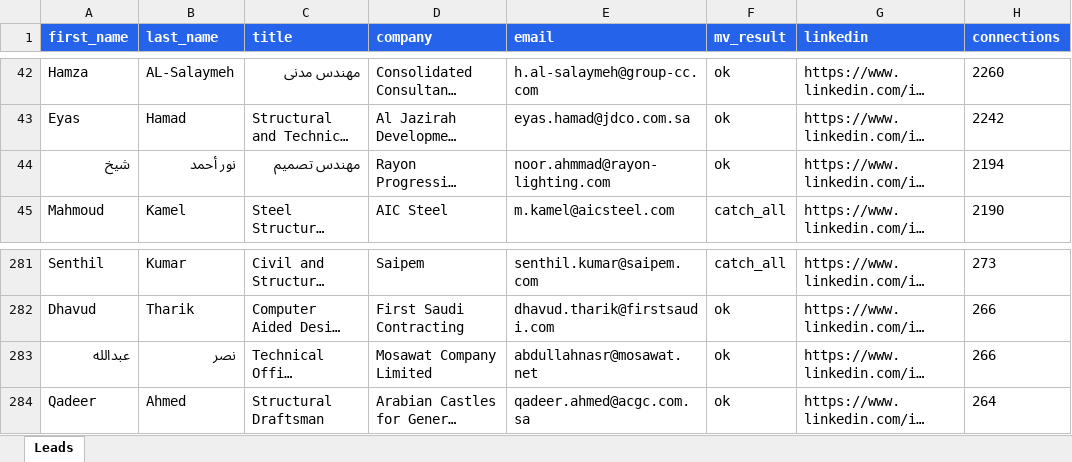
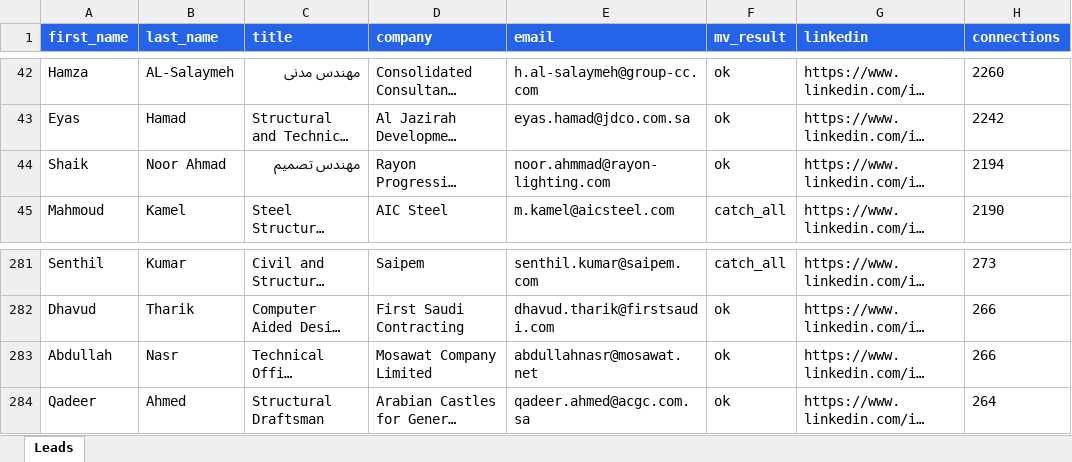
Before and after one commit to amribrahim-Rev/GSD-dashboard, an Excel workbook: Email_Structural.xlsx, sheet Leads, drawn as a sheet; only a part is shown, gaps mark what is left out; long unchanged cells end in …; values as stored, in another font and other column widths than the file's, no borders; the diff names each change by its address in the sheet, - before the commit and + after, or states it on an @@ line.

```diff
--- a/Email_Structural.xlsx (sheet Leads)
+++ b/Email_Structural.xlsx (sheet Leads)
-A44 (first_name): شيخ
+A44 (first_name): Shaik
-B44 (last_name): نور أحمد
+B44 (last_name): Noor Ahmad
-A283 (first_name): عبدالله
+A283 (first_name): Abdullah
-B283 (last_name): نصر
+B283 (last_name): Nasr
```
Also changed, not shown: Email_Seniors.xlsx, Jan_TierA.xlsx, 3 other files.
